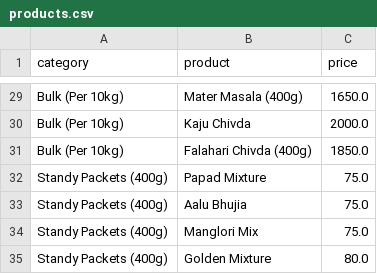
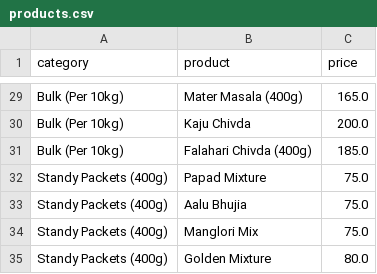
Before and after one commit to Dhruviimistry/Baba-Sales-Shop---Streamlit-Online-Store-with-WhatsApp-Ordering-QR-Code, a CSV file: products.csv, drawn as a sheet; only a part is shown, gaps mark what is left out; the diff covers the shown part only; the diff names each change by its address in the sheet, - before the commit and + after, or states it on an @@ line.

```diff
--- a/products.csv
+++ b/products.csv
-C29 (price): 1650.0
+C29 (price): 165.0
-C30 (price): 2000.0
+C30 (price): 200.0
-C31 (price): 1850.0
+C31 (price): 185.0
```
Also changed, not shown: 27 edited cells elsewhere in this file.
